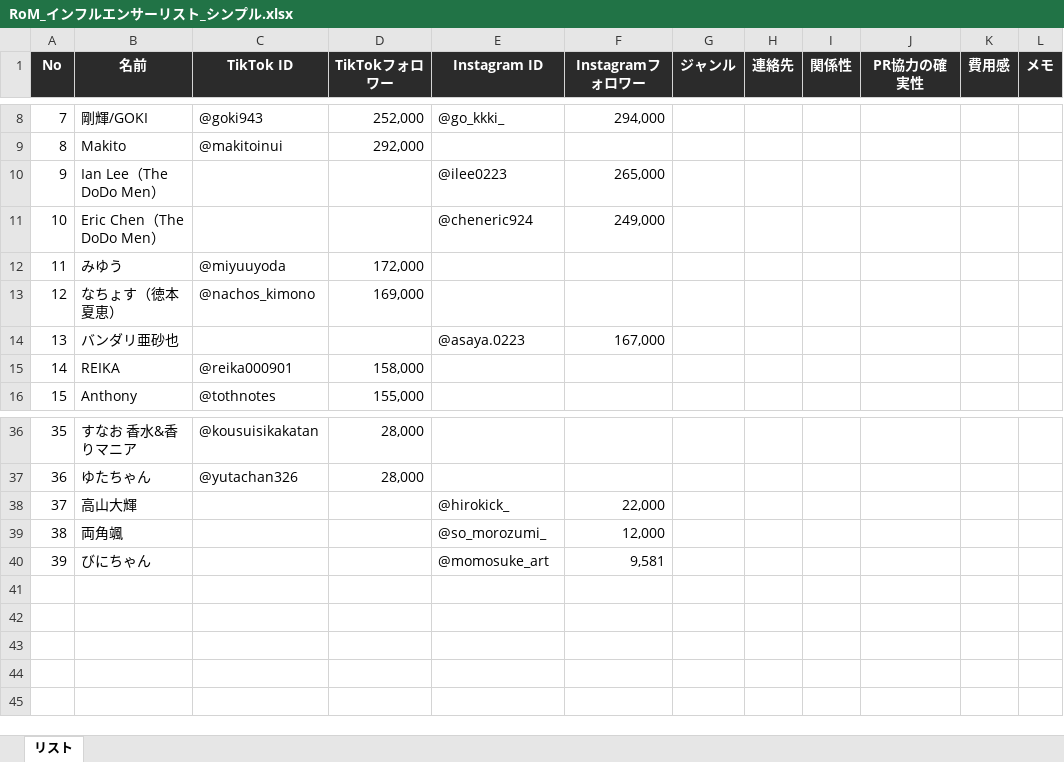
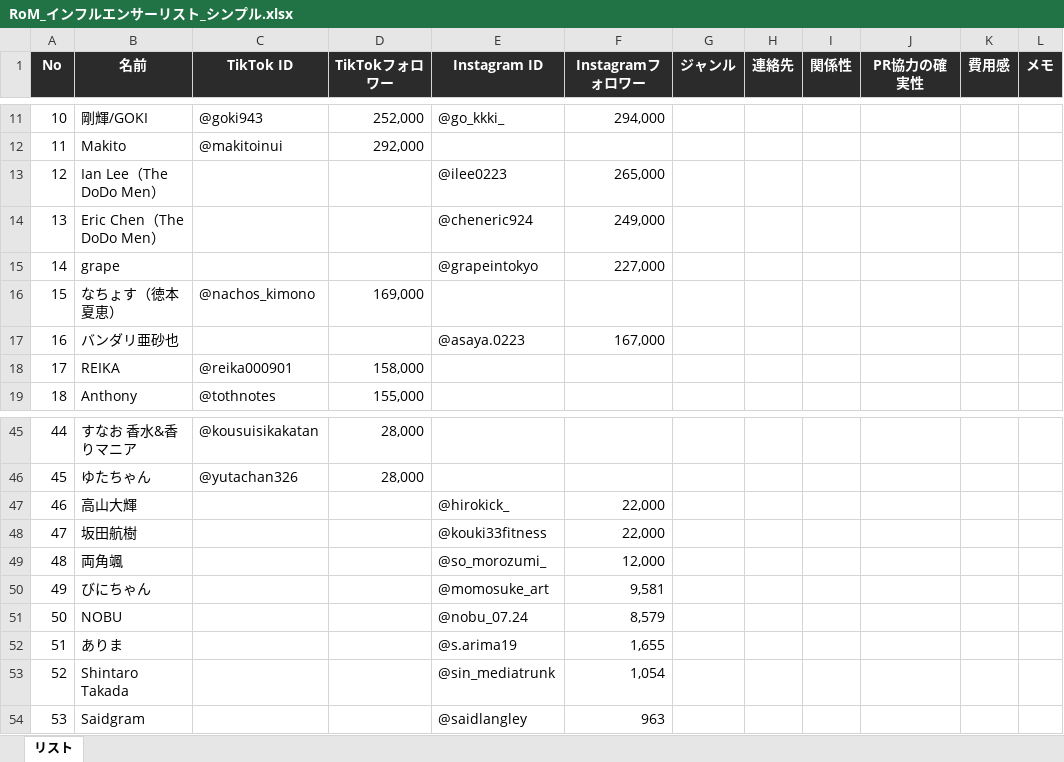
Before and after one commit to mitsutakamatsuo1102-prog/-, an Excel workbook: RoM_インフルエンサーリスト_シンプル.xlsx, sheet リスト, drawn as a sheet; only a part is shown, gaps mark what is left out; values as stored, in another font and other column widths than the file's, no borders; removed rows and columns are numbered as before the commit, all else as after; the diff covers the shown part only; the diff names each change by its address in the sheet, - before the commit and + after, or states it on an @@ line.

```diff
--- a/RoM_インフルエンサーリスト_シンプル.xlsx (sheet リスト)
+++ b/RoM_インフルエンサーリスト_シンプル.xlsx (sheet リスト)
@@ column A (No) renumbered between rows 6 and 50 @@
-row 12: 11 | みゆう | @miyuuyoda | 172,000
+row 15: 14 | grape |  |  | @grapeintokyo | 227,000
+row 48: 47 | 坂田航樹 |  |  | @kouki33fitness | 22,000
+row 51: 50 | NOBU |  |  | @nobu_07.24 | 8,579
+row 52: 51 | ありま |  |  | @s.arima19 | 1,655
+row 53: 52 | Shintaro Takada |  |  | @sin_mediatrunk | 1,054
+row 54: 53 | Saidgram |  |  | @saidlangley | 963
```
Also changed, not shown: 10 added rows and 1 removed row elsewhere in this sheet.
